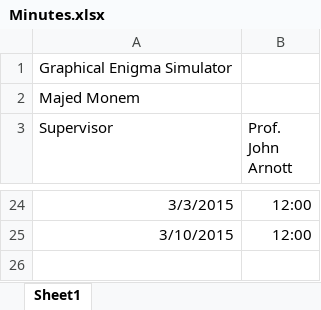
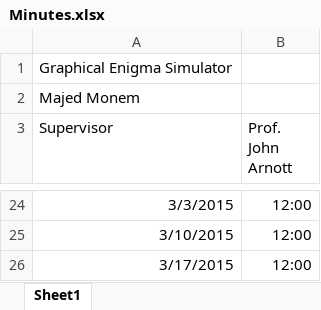
Before and after one commit to Majed93/Honour-Project, an Excel workbook: Documentation/Minutes.xlsx, sheet Sheet1, drawn as a sheet; only a part is shown, gaps mark what is left out; values as stored, in another font and other column widths than the file's, no borders; the diff names each change by its address in the sheet, - before the commit and + after, or states it on an @@ line.

Commit message:
Final Report progress
Gantt Chart updated to include Evaluation
Interface design minor update
Ethics Approval added from November
Release and Debug builds included
Minutes of meetings updated
Fixed Copy and Paste bug(disabled that function)
Report - History finished, Specification finished.

```diff
--- a/Documentation/Minutes.xlsx (sheet Sheet1)
+++ b/Documentation/Minutes.xlsx (sheet Sheet1)
+row 26: 3/17/2015 | 12:00
```
Also changed, not shown: Documentation/Test Plan.xlsx, 39 other files.
